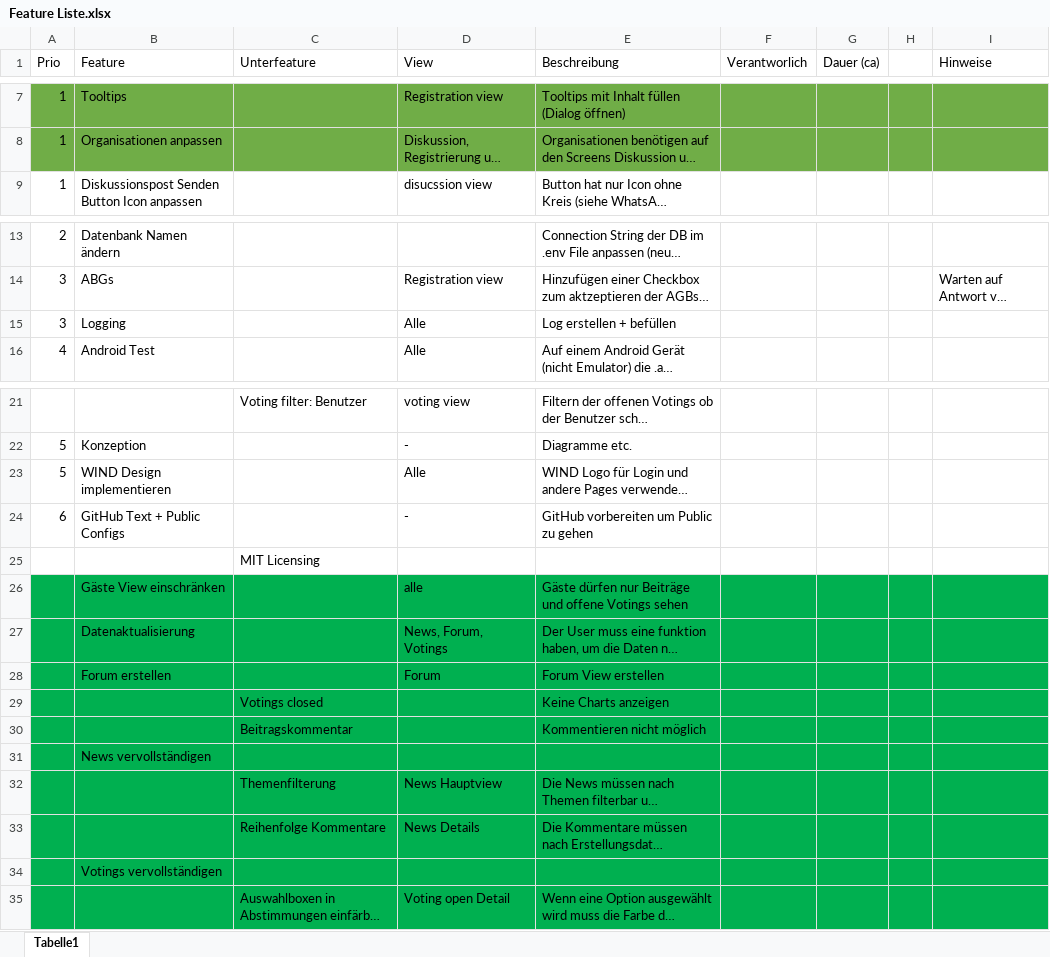
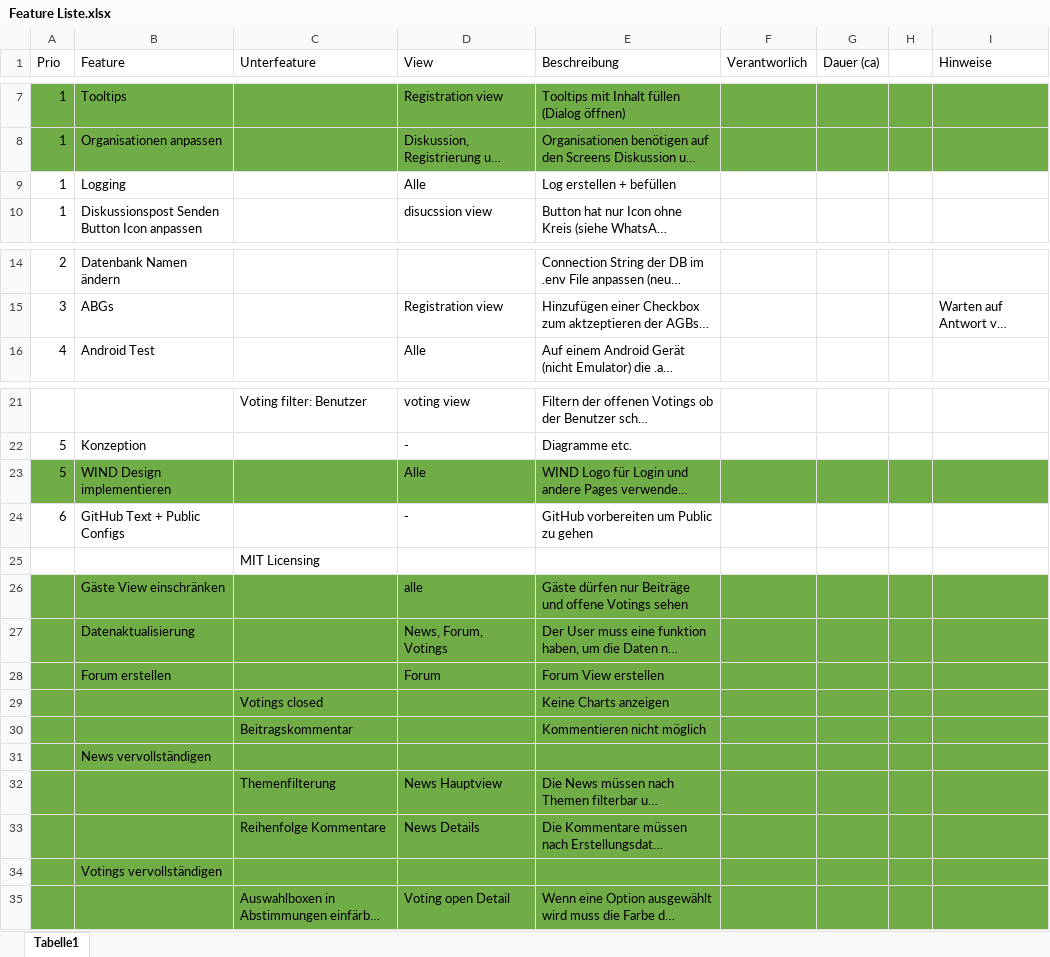
Before and after one commit to TuragNikandam/WIND, an Excel workbook: Documents/Feature Liste.xlsx, sheet Tabelle1, drawn as a sheet; only a part is shown, gaps mark what is left out; long unchanged cells end in …; values as stored, in another font and other column widths than the file's, no borders; removed rows and columns are numbered as before the commit, all else as after; the diff names each change by its address in the sheet, - before the commit and + after, or states it on an @@ line.

Commit message:
finished features, changed order

```diff
--- a/Documents/Feature Liste.xlsx (sheet Tabelle1)
+++ b/Documents/Feature Liste.xlsx (sheet Tabelle1)
+row 9: 1 | Logging |  | Alle | Log erstellen + befüllen
-row 15: 3 | Logging |  | Alle | Log erstellen + befüllen
-A23:I23 fill: none
+A23:I23 fill: #70AD47
-A26:I35 fill: #00B050
+A26:I35 fill: #70AD47
```
